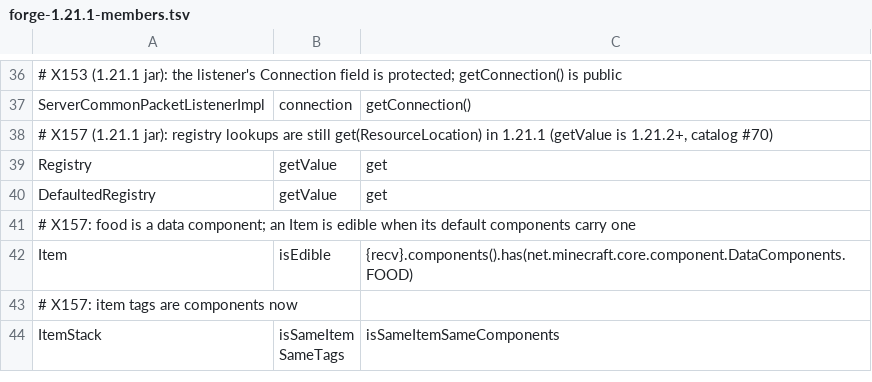
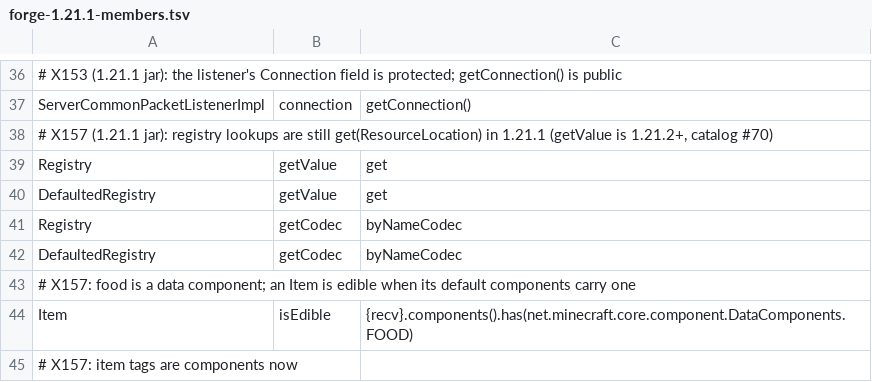
Before and after one commit to jivinstev/mc-mod-version-upgrade, a TSV file: tools/recipes/forge-1.21.1-members.tsv, drawn as a sheet; only a part is shown, gaps mark what is left out; the shorter side is filled out with more unchanged rows; the diff names each change by its address in the sheet, - before the commit and + after, or states it on an @@ line.

```diff
--- a/tools/recipes/forge-1.21.1-members.tsv
+++ b/tools/recipes/forge-1.21.1-members.tsv
+row 41: Registry | getCodec | byNameCodec
+row 42: DefaultedRegistry | getCodec | byNameCodec
```
Also changed, not shown: tools/recipes/forge-1.20-to-neoforge-1.21.1.recipes.tsv, 1 other file.
